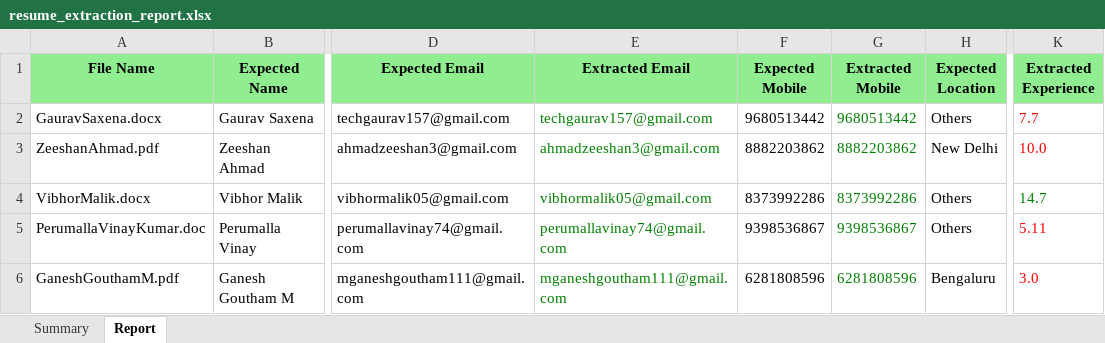
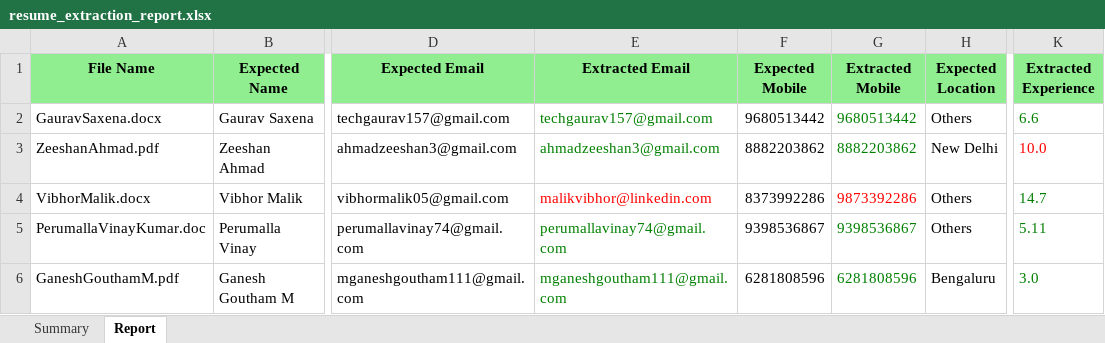
Before and after one commit to nitesh-hirepro/internalams-api-automation, an Excel workbook: reports/resume_extractor/resume_extraction_report.xlsx, sheet Report, drawn as a sheet; only a part is shown, gaps mark what is left out; values as stored, in another font and other column widths than the file's, no borders; the diff names each change by its address in the sheet, - before the commit and + after, or states it on an @@ line.

```diff
--- a/reports/resume_extractor/resume_extraction_report.xlsx (sheet Report)
+++ b/reports/resume_extractor/resume_extraction_report.xlsx (sheet Report)
-K2 (Extracted Experience): 7.7
+K2 (Extracted Experience): 6.6
-K2 text colour: #FF0000
+K2 text colour: #008000
-E4 (Extracted Email): vibhormalik05@gmail.com
+E4 (Extracted Email): malikvibhor@linkedin.com
-E4 text colour: #008000
+E4 text colour: #FF0000
-G4 (Extracted Mobile): 8373992286
+G4 (Extracted Mobile): 9873392286
-G4 text colour: #008000
+G4 text colour: #FF0000
-K5:K6 text colour: #FF0000
+K5:K6 text colour: #008000
```
Also changed, not shown: sheet Summary, 2 other files.
